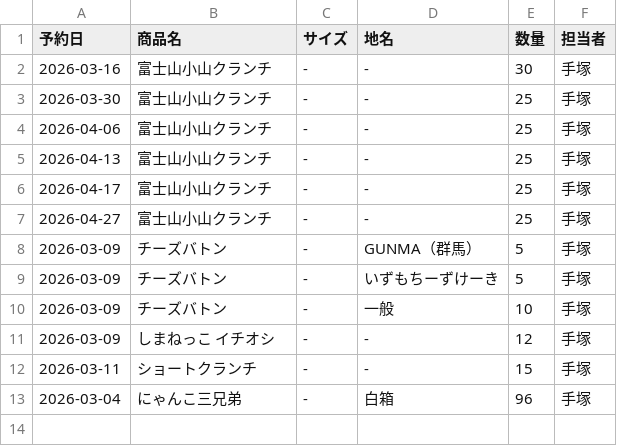
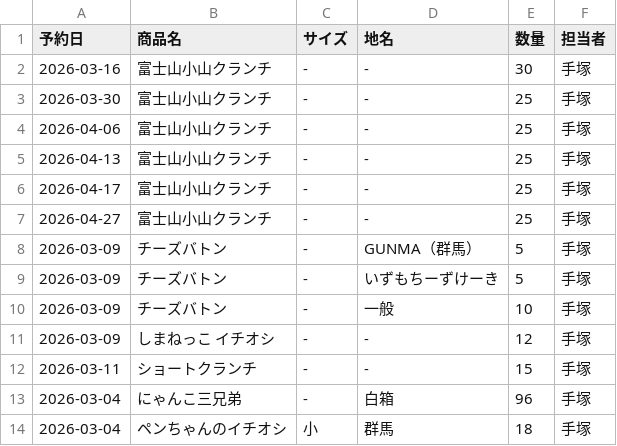
Before and after one commit to iplan381/zaiko-kanri, a CSV file: reservations_main.csv, drawn as a sheet.

Commit message:
Add Reservation

```diff
--- a/reservations_main.csv
+++ b/reservations_main.csv
@@ -13 +13,2 @@
 2026-03-04,にゃんこ三兄弟, - ,白箱,96,手塚
+2026-03-04,ペンちゃんのイチオシ,小,群馬,18,手塚
```
